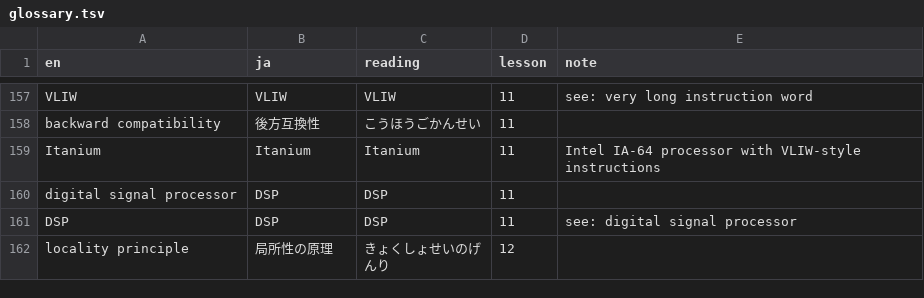
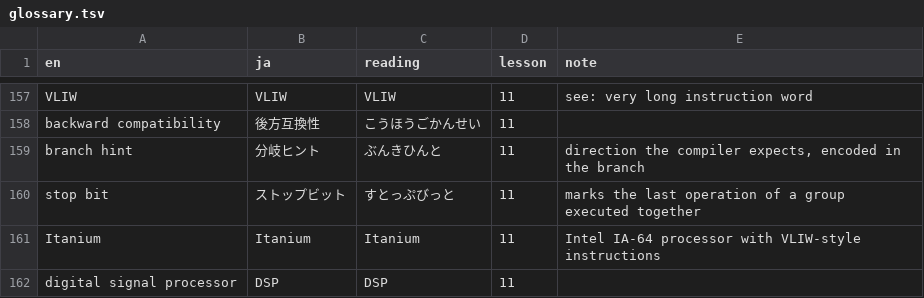
Before and after one commit to kinginu/cs6290-notes, a TSV file: glossary.tsv, drawn as a sheet; only a part is shown, gaps mark what is left out; the shorter side is filled out with more unchanged rows.

```diff
--- a/glossary.tsv
+++ b/glossary.tsv
@@ -158,2 +158,4 @@ VLIW	VLIW	VLIW	11	see: very long instruction word
 backward compatibility	後方互換性	こうほうごかんせい	11	
+branch hint	分岐ヒント	ぶんきひんと	11	direction the compiler expects, encoded in the branch
+stop bit	ストップビット	すとっぷびっと	11	marks the last operation of a group executed together
 Itanium	Itanium	Itanium	11	Intel IA-64 processor with VLIW-style instructions
```
Also changed, not shown: 5 other files.
